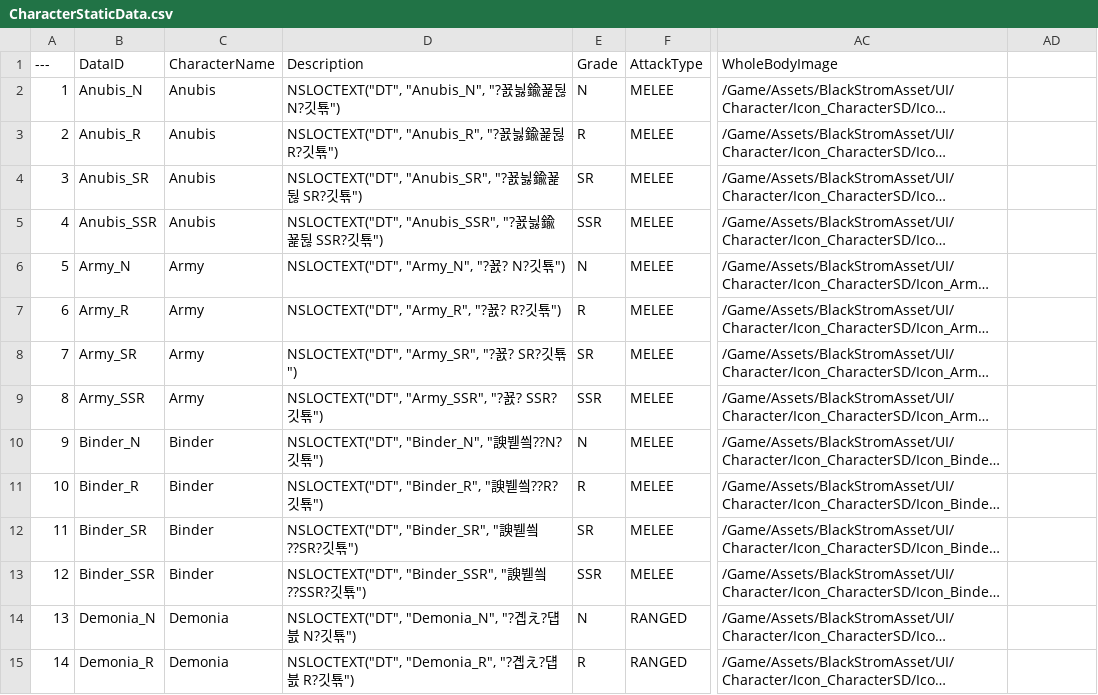
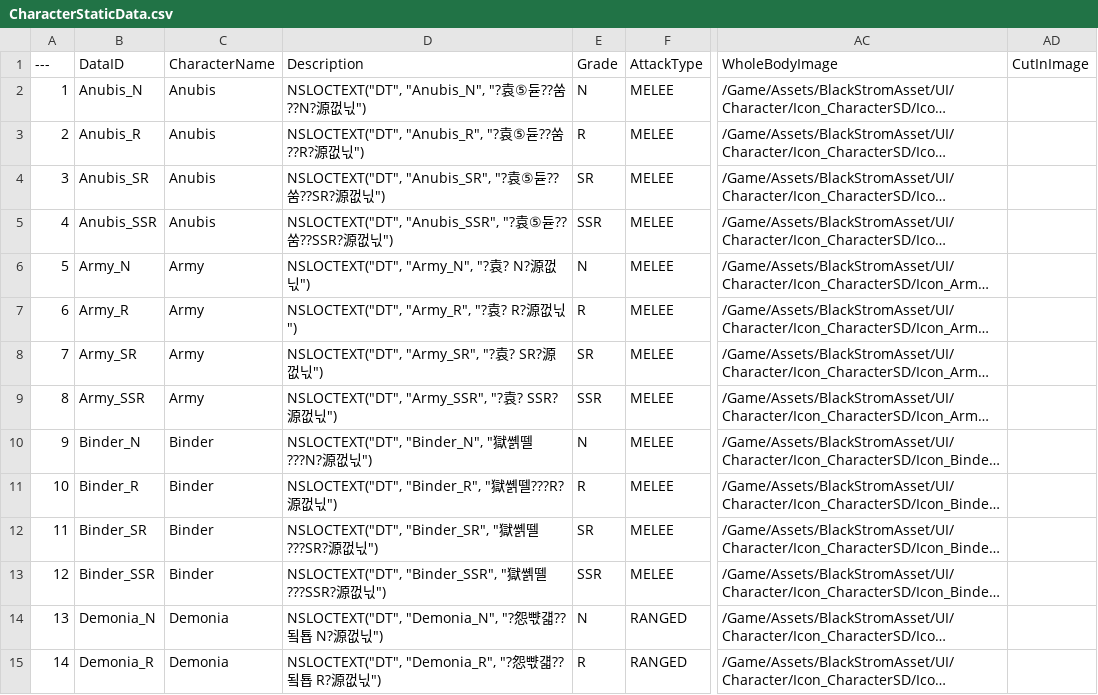
Before and after one commit to Lucky-Rabbit-s-Foot-v2/Lunar_Realm, a CSV file: ExternalSource/CharacterStaticData.csv, drawn as a sheet; only a part is shown, gaps mark what is left out; long unchanged cells end in …; the diff covers the shown part only; the diff names each change by its address in the sheet, - before the commit and + after, or states it on an @@ line.

```diff
--- a/ExternalSource/CharacterStaticData.csv
+++ b/ExternalSource/CharacterStaticData.csv
-AD1: (empty)
+AD1: CutInImage
-D2 (Description): NSLOCTEXT("DT", "Anubis_N", "?꾨늻鍮꾩뒪 N?깃툒")
+D2 (Description): NSLOCTEXT("DT", "Anubis_N", "?袁⑤듇??쑴??N?源껎닋")
-D3 (Description): NSLOCTEXT("DT", "Anubis_R", "?꾨늻鍮꾩뒪 R?깃툒")
+D3 (Description): NSLOCTEXT("DT", "Anubis_R", "?袁⑤듇??쑴??R?源껎닋")
-D4 (Description): …"Anubis_SR", "?꾨늻鍮꾩뒪 SR?깃툒")
+D4 (Description): …"Anubis_SR", "?袁⑤듇??쑴??SR?源껎닋")
-D5 (Description): …"Anubis_SSR", "?꾨늻鍮꾩뒪 SSR?깃툒")
+D5 (Description): …"Anubis_SSR", "?袁⑤듇??쑴??SSR?源껎닋")
-D6 (Description): NSLOCTEXT("DT", "Army_N", "?꾨? N?깃툒")
+D6 (Description): NSLOCTEXT("DT", "Army_N", "?袁? N?源껎닋")
-D7 (Description): NSLOCTEXT("DT", "Army_R", "?꾨? R?깃툒")
+D7 (Description): NSLOCTEXT("DT", "Army_R", "?袁? R?源껎닋")
-D8 (Description): NSLOCTEXT("DT", "Army_SR", "?꾨? SR?깃툒")
+D8 (Description): NSLOCTEXT("DT", "Army_SR", "?袁? SR?源껎닋")
-D9 (Description): NSLOCTEXT("DT", "Army_SSR", "?꾨? SSR?깃툒")
+D9 (Description): NSLOCTEXT("DT", "Army_SSR", "?袁? SSR?源껎닋")
-D10 (Description): NSLOCTEXT("DT", "Binder_N", "諛붿씤??N?깃툒")
+D10 (Description): NSLOCTEXT("DT", "Binder_N", "獄쏅뗄???N?源껎닋")
-D11 (Description): NSLOCTEXT("DT", "Binder_R", "諛붿씤??R?깃툒")
+D11 (Description): NSLOCTEXT("DT", "Binder_R", "獄쏅뗄???R?源껎닋")
-D12 (Description): NSLOCTEXT("DT", "Binder_SR", "諛붿씤??SR?깃툒")
+D12 (Description): NSLOCTEXT("DT", "Binder_SR", "獄쏅뗄???SR?源껎닋")
-D13 (Description): NSLOCTEXT("DT", "Binder_SSR", "諛붿씤??SSR?깃툒")
+D13 (Description): NSLOCTEXT("DT", "Binder_SSR", "獄쏅뗄???SSR?源껎닋")
-D14 (Description): NSLOCTEXT("DT", "Demonia_N", "?곕え?덉븘 N?깃툒")
+D14 (Description): NSLOCTEXT("DT", "Demonia_N", "?怨뺛걟??됰툡 N?源껎닋")
-D15 (Description): NSLOCTEXT("DT", "Demonia_R", "?곕え?덉븘 R?깃툒")
+D15 (Description): NSLOCTEXT("DT", "Demonia_R", "?怨뺛걟??됰툡 R?源껎닋")
```
Also changed, not shown: 57 edited cells elsewhere in this file, 20 other files.
